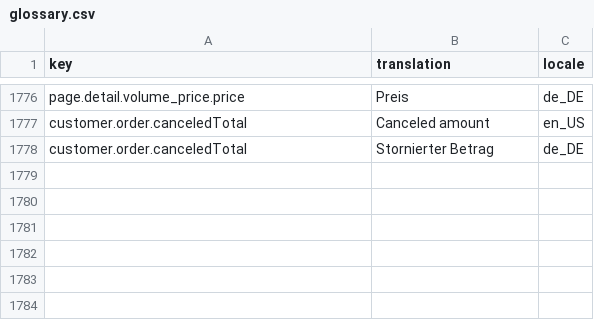
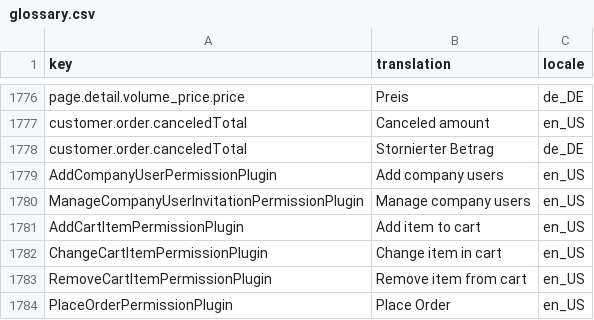
Before and after one commit to spryker-shop/suite, a CSV file: data/import/glossary.csv, drawn as a sheet; only a part is shown, gaps mark what is left out.

Commit message:
PS-2604: added new keys to glossary, added new plugins of permission to PermissionDependencyProvider

```diff
--- a/data/import/glossary.csv
+++ b/data/import/glossary.csv
@@ -1778 +1778,7 @@ customer.order.canceledTotal,Canceled amount,en_US
 customer.order.canceledTotal,Stornierter Betrag,de_DE
+AddCompanyUserPermissionPlugin,Add company users,en_US
+ManageCompanyUserInvitationPermissionPlugin,Manage company users,en_US
+AddCartItemPermissionPlugin,Add item to cart,en_US
+ChangeCartItemPermissionPlugin,Change item in cart	,en_US
+RemoveCartItemPermissionPlugin,Remove item from cart,en_US
+PlaceOrderPermissionPlugin,Place Order,en_US
```
Also changed, not shown: 1 other file.
